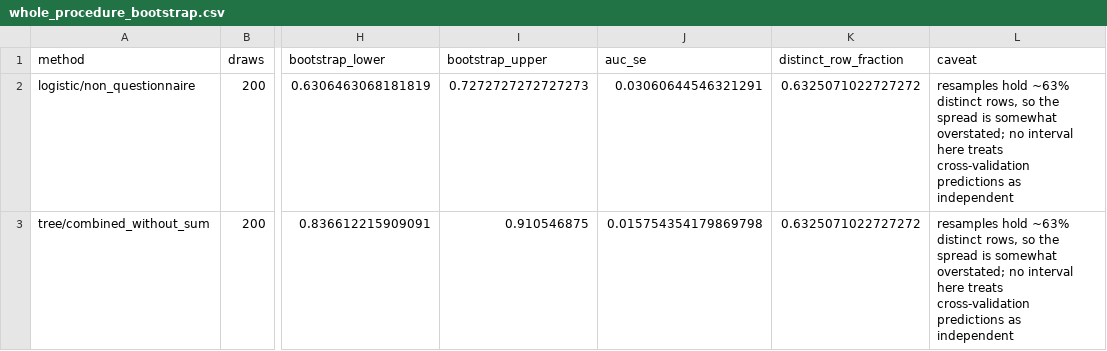
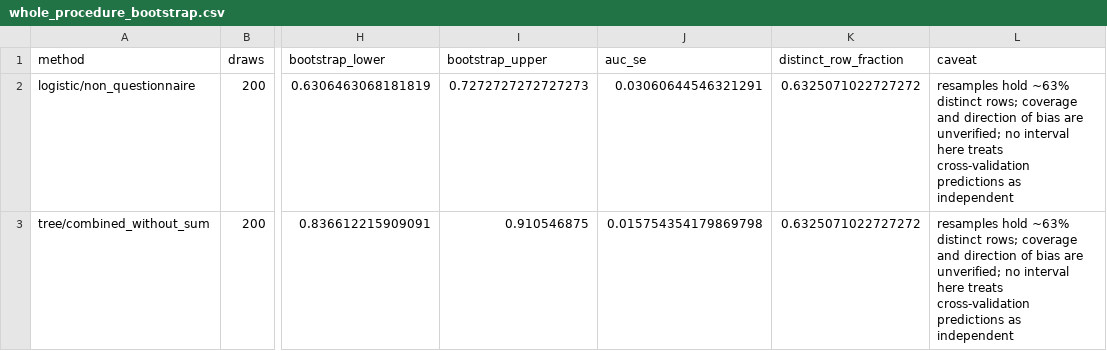
Before and after one commit to EvansCortez/autism-screening-ai, a CSV file: research/uncertainty/whole_procedure_bootstrap.csv, drawn as a sheet; only a part is shown, gaps mark what is left out; the diff names each change by its address in the sheet, - before the commit and + after, or states it on an @@ line.

```diff
--- a/research/uncertainty/whole_procedure_bootstrap.csv
+++ b/research/uncertainty/whole_procedure_bootstrap.csv
-L2:L3 (caveat): …~63% distinct rows, so the spread is somewhat overstated; no interval…
+L2:L3 (caveat): …~63% distinct rows; coverage and direction of bias are unverified; no interval…
```
Also changed, not shown: research/report/tables/table5_intervals.csv, research/uncertainty/interval_table.csv, 28 other files.
